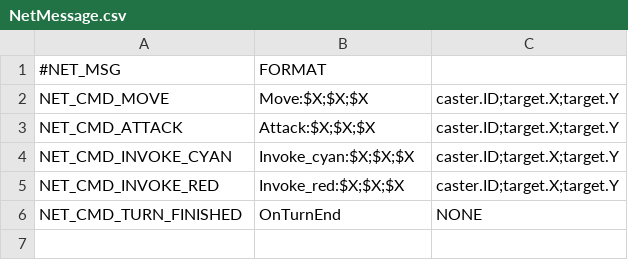
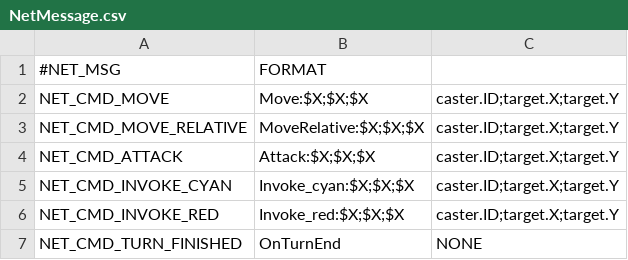
Before and after one commit to davidkha44/projet-jeu, a CSV file: src/client/tables/NetMessage.csv, drawn as a sheet.

```diff
--- a/src/client/tables/NetMessage.csv
+++ b/src/client/tables/NetMessage.csv
@@ -2,2 +2,3 @@
 NET_CMD_MOVE,Move:$X;$X;$X,caster.ID;target.X;target.Y
+NET_CMD_MOVE_RELATIVE,MoveRelative:$X;$X;$X,caster.ID;target.X;target.Y
 NET_CMD_ATTACK,Attack:$X;$X;$X,caster.ID;target.X;target.Y
```
Also changed, not shown: src/client/tables/Actions.csv, 8 other files.
